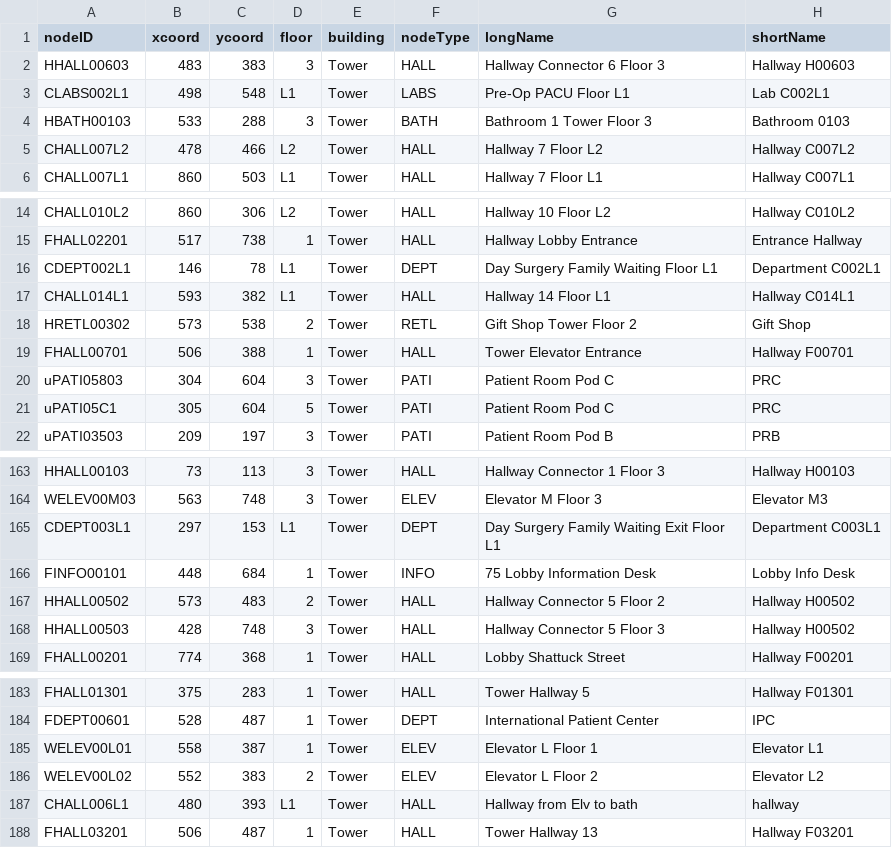
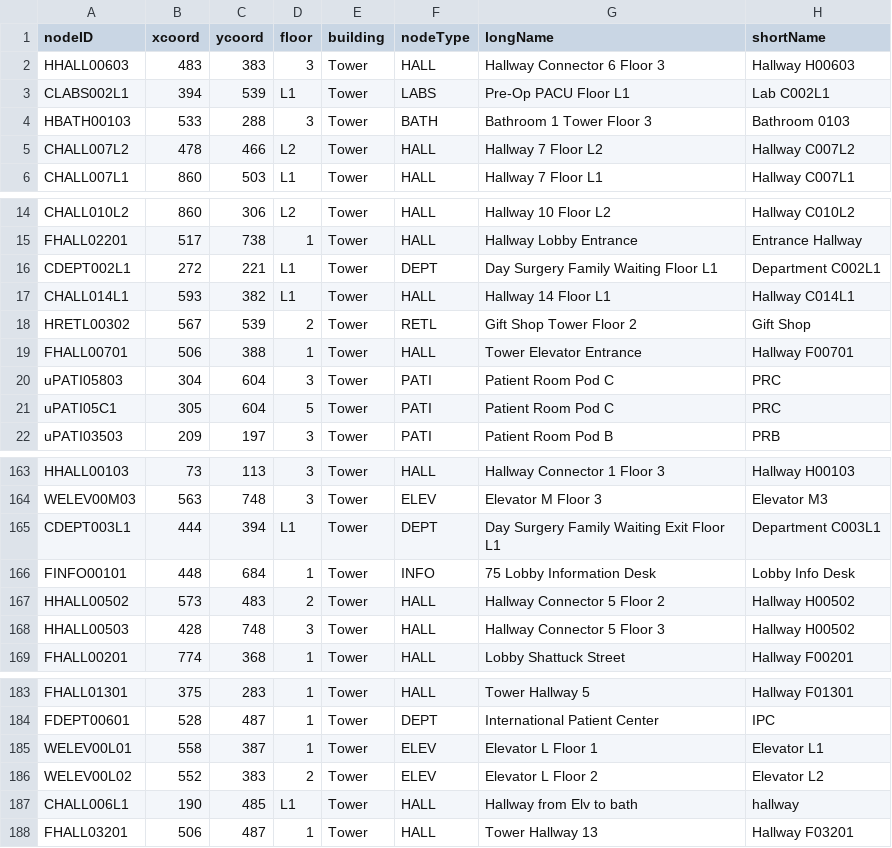
Before and after one commit to CS3733-D22-Team-U/CS3733-D22-Team-U-Final-Iteration, a CSV file: csvTables/TowerLocations.csv, drawn as a sheet; only a part is shown, gaps mark what is left out.

```diff
--- a/csvTables/TowerLocations.csv
+++ b/csvTables/TowerLocations.csv
@@ -2,3 +2,3 @@ nodeID,xcoord,ycoord,floor,building,nodeType,longName,shortName
 HHALL00603,483,383,3,Tower,HALL,Hallway Connector 6 Floor 3,Hallway H00603
-CLABS002L1,498,548,L1,Tower,LABS,Pre-Op PACU Floor L1,Lab C002L1
+CLABS002L1,394,539,L1,Tower,LABS,Pre-Op PACU Floor L1,Lab C002L1
 HBATH00103,533,288,3,Tower,BATH,Bathroom 1 Tower Floor 3,Bathroom 0103
@@ -15,5 +15,5 @@ CHALL010L2,860,306,L2,Tower,HALL,Hallway 10 Floor L2,Hallway C010L2
 FHALL02201,517,738,1,Tower,HALL,Hallway Lobby Entrance,Entrance Hallway
-CDEPT002L1,146,78,L1,Tower,DEPT,Day Surgery Family Waiting Floor L1,Department C002L1
+CDEPT002L1,272,221,L1,Tower,DEPT,Day Surgery Family Waiting Floor L1,Department C002L1
 CHALL014L1,593,382,L1,Tower,HALL,Hallway 14 Floor L1,Hallway C014L1
-HRETL00302,573,538,2,Tower,RETL,Gift Shop Tower Floor 2,Gift Shop
+HRETL00302,567,539,2,Tower,RETL,Gift Shop Tower Floor 2,Gift Shop
 FHALL00701,506,388,1,Tower,HALL,Tower Elevator Entrance,Hallway F00701
@@ -164,3 +164,3 @@ HHALL00103,73,113,3,Tower,HALL,Hallway Connector 1 Floor 3,Hallway H00103
 WELEV00M03,563,748,3,Tower,ELEV,Elevator M Floor 3,Elevator M3
-CDEPT003L1,297,153,L1,Tower,DEPT,Day Surgery Family Waiting Exit Floor L1,Department C003L1
+CDEPT003L1,444,394,L1,Tower,DEPT,Day Surgery Family Waiting Exit Floor L1,Department C003L1
 FINFO00101,448,684,1,Tower,INFO,75 Lobby Information Desk,Lobby Info Desk
@@ -186,3 +186,3 @@ WELEV00L01,558,387,1,Tower,ELEV,Elevator L Floor 1,Elevator L1
 WELEV00L02,552,383,2,Tower,ELEV,Elevator L Floor 2,Elevator L2
-CHALL006L1,480,393,L1,Tower,HALL,Hallway from Elv to bath,hallway
+CHALL006L1,190,485,L1,Tower,HALL,Hallway from Elv to bath,hallway
 FHALL03201,506,487,1,Tower,HALL,Tower Hallway 13,Hallway F03201
```
Also changed, not shown: 3 other files.
